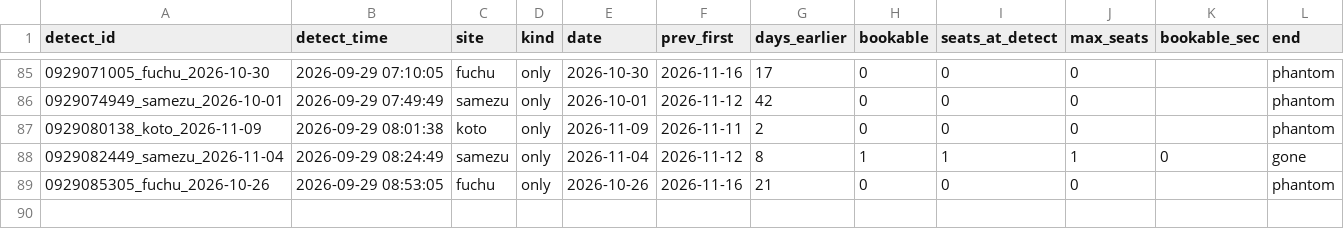
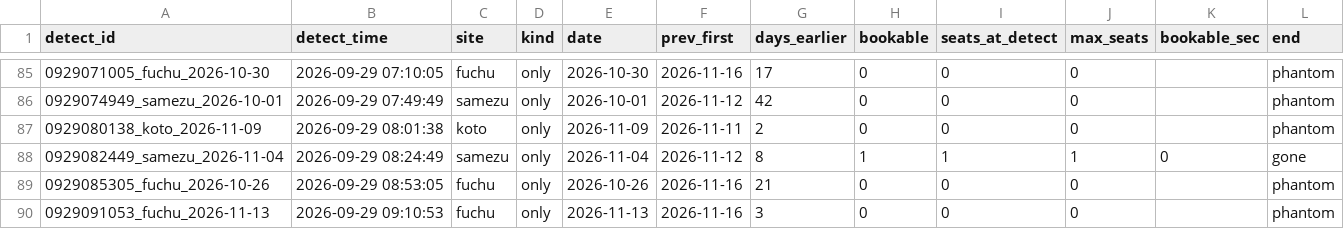
Before and after one commit to Juno264/menkyo-watch, a CSV file: data/early.csv, drawn as a sheet; only a part is shown, gaps mark what is left out; the diff names each change by its address in the sheet, - before the commit and + after, or states it on an @@ line.

```diff
--- a/data/early.csv
+++ b/data/early.csv
+row 90: 0929091053_fuchu_2026-11-13 | 2026-09-29 09:10:53 | fuchu | only | 2026-11-13 | 2026-11-16 | 3 | 0 | 0 | 0 |  | phantom
```
Also changed, not shown: data/cache.csv, data/events.csv, 3 other files.
